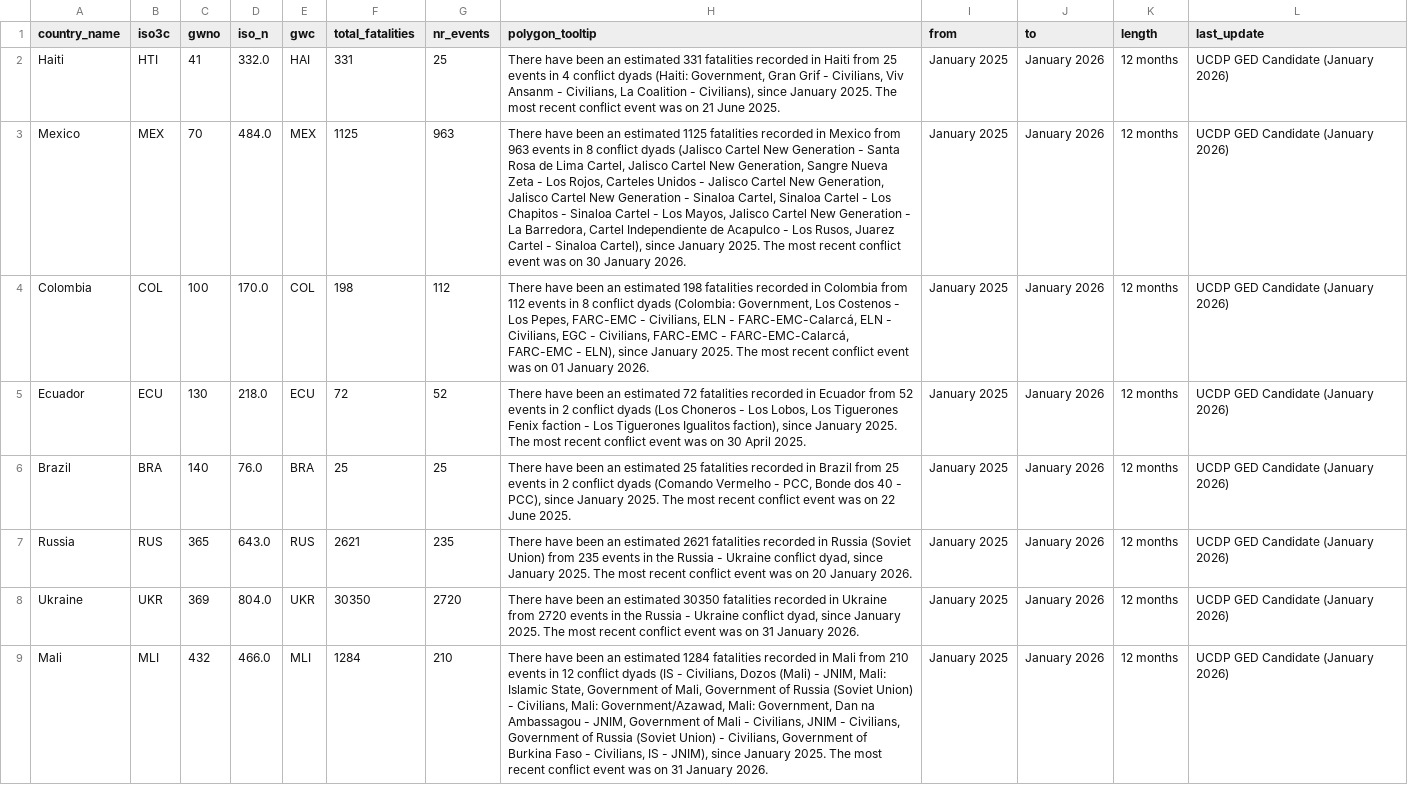
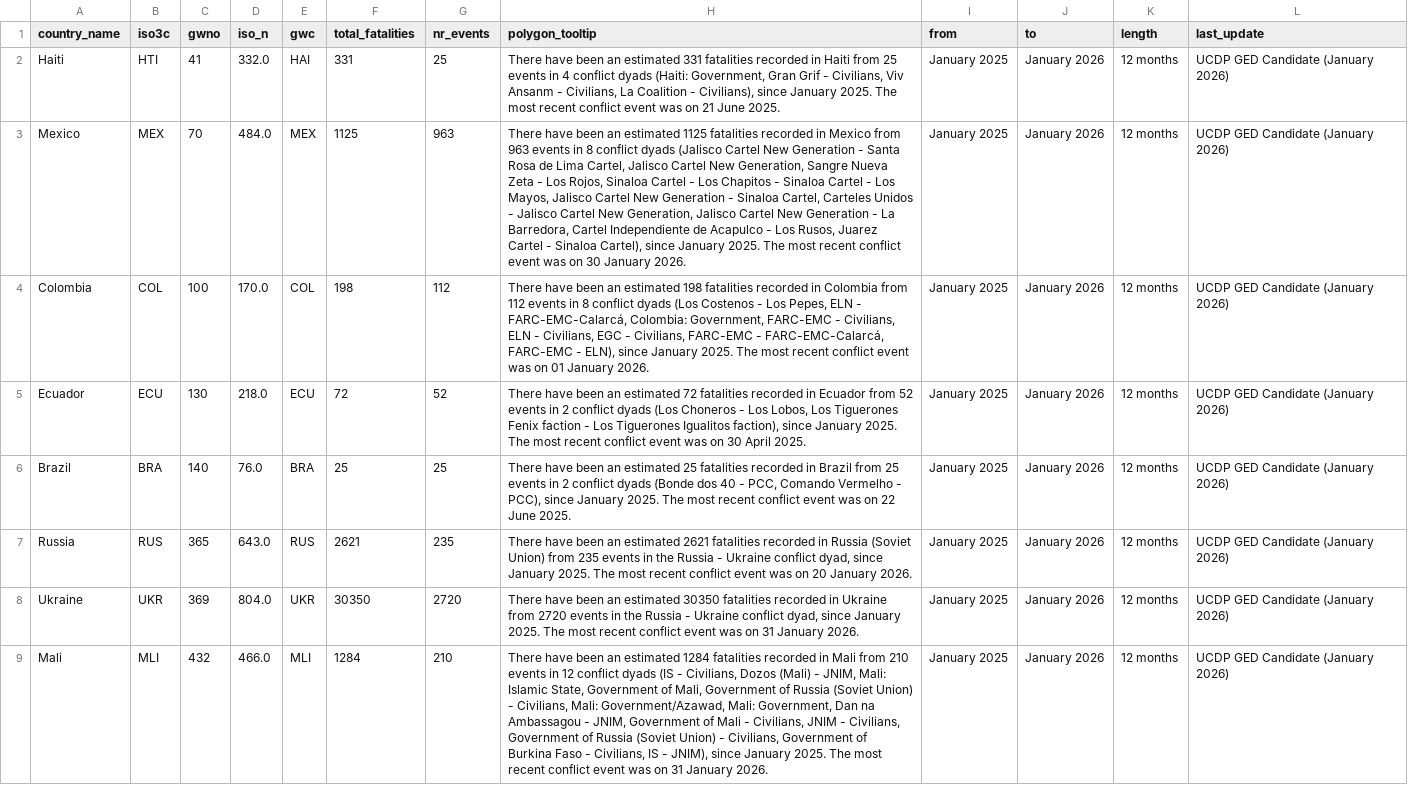
Before and after one commit to peacerep/tracker_globe, a CSV file: data/filled_polygon_data_5.csv, drawn as a sheet; only a part is shown; the diff covers the shown part only; the diff names each change by its address in the sheet, - before the commit and + after, or states it on an @@ line.

```diff
--- a/data/filled_polygon_data_5.csv
+++ b/data/filled_polygon_data_5.csv
-H3 (polygon_tooltip): …Los Rojos, Carteles Unidos - Jalisco Cartel New Generation, Jalisco Cartel New Generation - Sinaloa Cartel, Sinaloa Cartel - Los Chapitos - Sinaloa Cartel - Los Mayos, Jalisco Cartel…
+H3 (polygon_tooltip): …Los Rojos, Sinaloa Cartel - Los Chapitos - Sinaloa Cartel - Los Mayos, Jalisco Cartel New Generation - Sinaloa Cartel, Carteles Unidos - Jalisco Cartel New Generation, Jalisco Cartel…
-H4 (polygon_tooltip): …conflict dyads (Colombia: Government, Los Costenos - Los Pepes, FARC-EMC - Civilians, ELN - FARC-EMC-Calarcá, ELN -…
+H4 (polygon_tooltip): …conflict dyads (Los Costenos - Los Pepes, ELN - FARC-EMC-Calarcá, Colombia: Government, FARC-EMC - Civilians, ELN -…
-H6 (polygon_tooltip): …conflict dyads (Comando Vermelho - PCC, Bonde dos 40 - PCC),…
+H6 (polygon_tooltip): …conflict dyads (Bonde dos 40 - PCC, Comando Vermelho - PCC),…
```
Also changed, not shown: 6 edited cells elsewhere in this file, data/country_data.csv, 5 other files.
